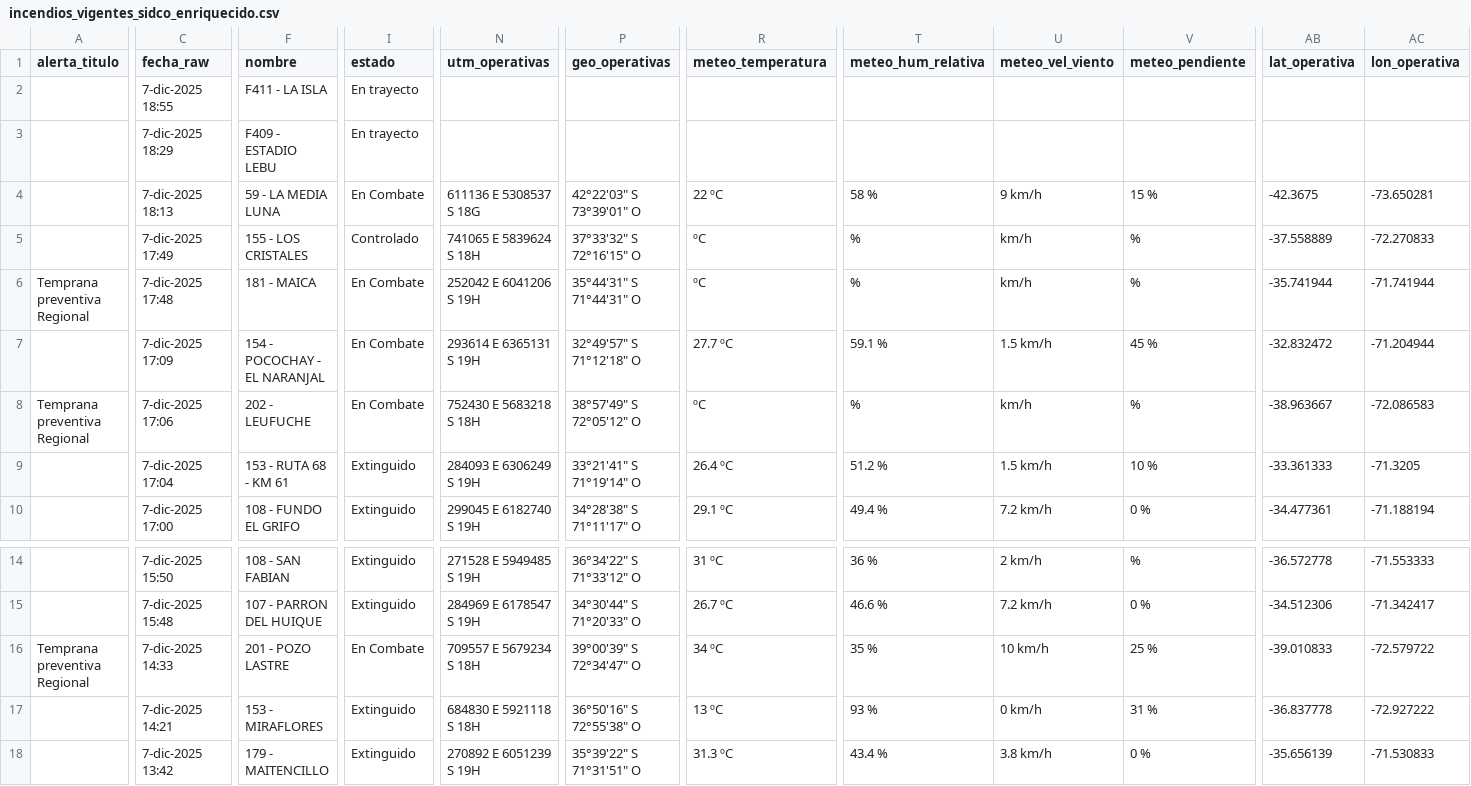
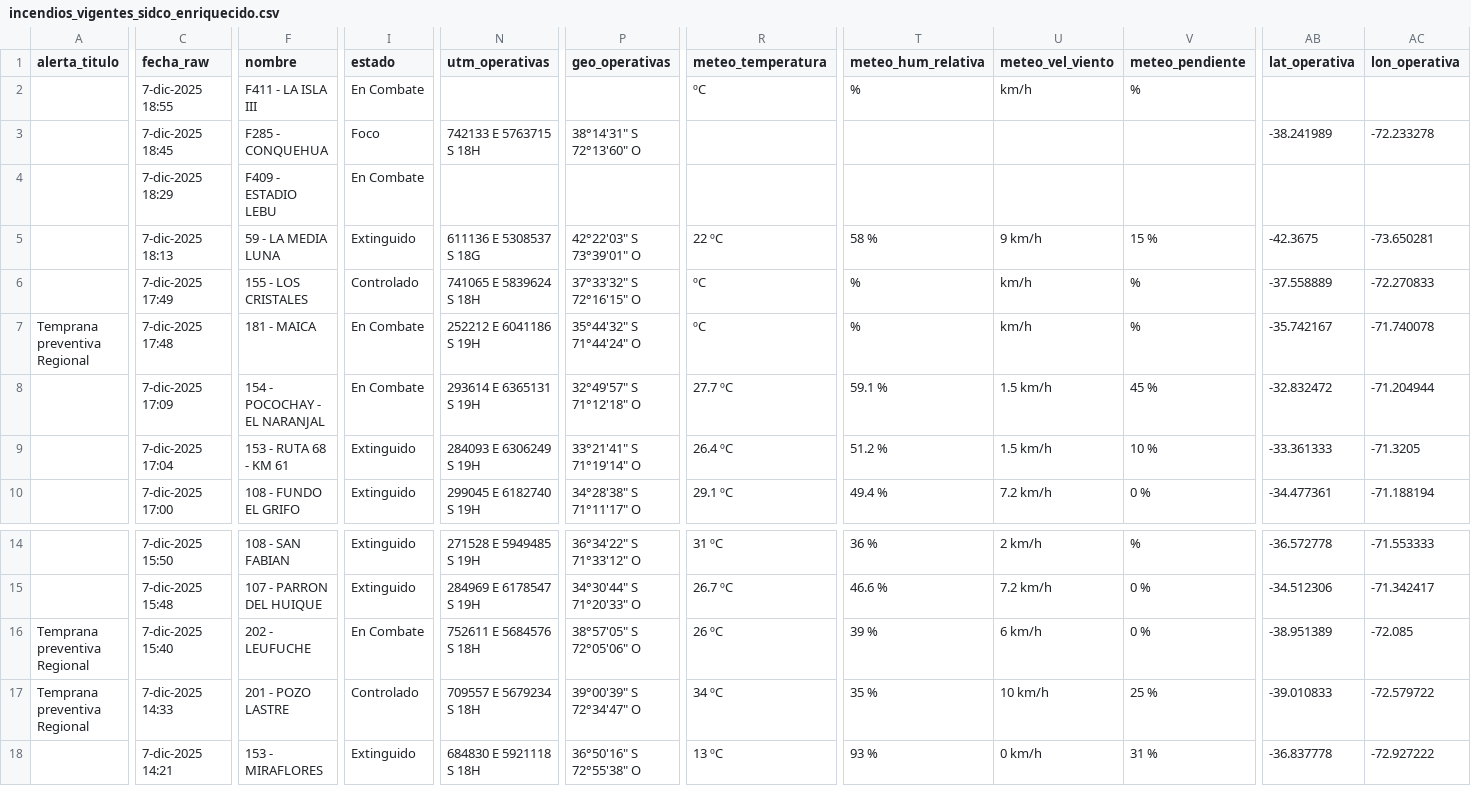
Before and after one commit to FranSENAPRED/sidco-incendios-scraper, a CSV file: incendios_vigentes_sidco_enriquecido.csv, drawn as a sheet; only a part is shown, gaps mark what is left out; the shorter side is filled out with more unchanged rows; removed rows and columns are numbered as before the commit, all else as after; rows hold the shown columns only; the diff names each change by its address in the sheet, - before the commit and + after, or states it on an @@ line.

Commit message:
Actualizar CSV SIDCO

```diff
--- a/incendios_vigentes_sidco_enriquecido.csv
+++ b/incendios_vigentes_sidco_enriquecido.csv
-F2 (nombre): F411 - LA ISLA
+F2 (nombre): F411 - LA ISLA III
-I2 (estado): En trayecto
+I2 (estado): En Combate
-R2 (meteo_temperatura): (empty)
+R2 (meteo_temperatura): ºC
-T2 (meteo_hum_relativa): (empty)
+T2 (meteo_hum_relativa): %
-U2 (meteo_vel_viento): (empty)
+U2 (meteo_vel_viento): km/h
-V2 (meteo_pendiente): (empty)
+V2 (meteo_pendiente): %
+row 3:  | 7-dic-2025 18:45 | F285 - CONQUEHUA | Foco | 742133 E 5763715 S 18H | 38°14'31" S 72°13'60" O |  |  |  |  | -38.241989 | -72.233278
-I4 (estado): En trayecto
+I4 (estado): En Combate
-I5 (estado): En Combate
+I5 (estado): Extinguido
-N7 (utm_operativas): 252042 E 6041206 S 19H
+N7 (utm_operativas): 252212 E 6041186 S 19H
-P7 (geo_operativas): 35°44'31" S 71°44'31" O
+P7 (geo_operativas): 35°44'32" S 71°44'24" O
-AB7 (lat_operativa): -35.741944
+AB7 (lat_operativa): -35.742167
-AC7 (lon_operativa): -71.741944
+AC7 (lon_operativa): -71.740078
-row 8: Temprana preventiva Regional | 7-dic-2025 17:06 | 202 - LEUFUCHE | En Combate | 752430 E 5683218 S 18H | 38°57'49" S 72°05'12" O | ºC | % | km/h | % | -38.963667 | -72.086583
+row 16: Temprana preventiva Regional | 7-dic-2025 15:40 | 202 - LEUFUCHE | En Combate | 752611 E 5684576 S 18H | 38°57'05" S 72°05'06" O | 26 ºC | 39 % | 6 km/h | 0 % | -38.951389 | -72.085
-I17 (estado): En Combate
+I17 (estado): Controlado
```
